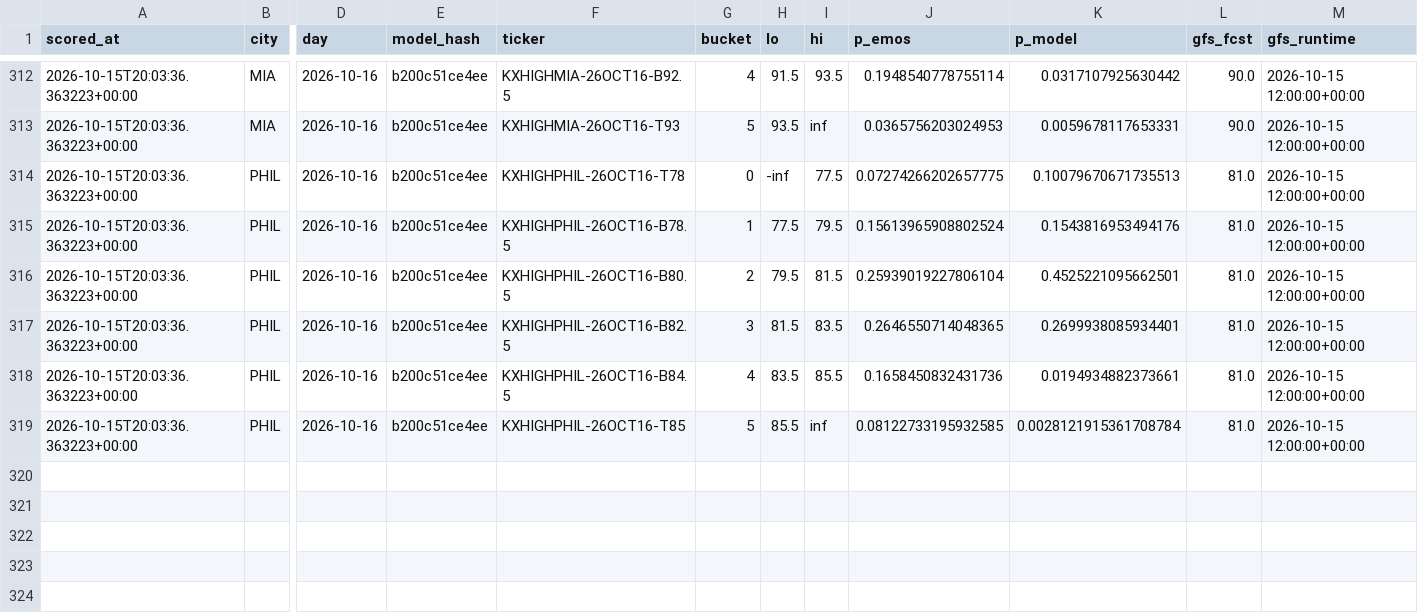
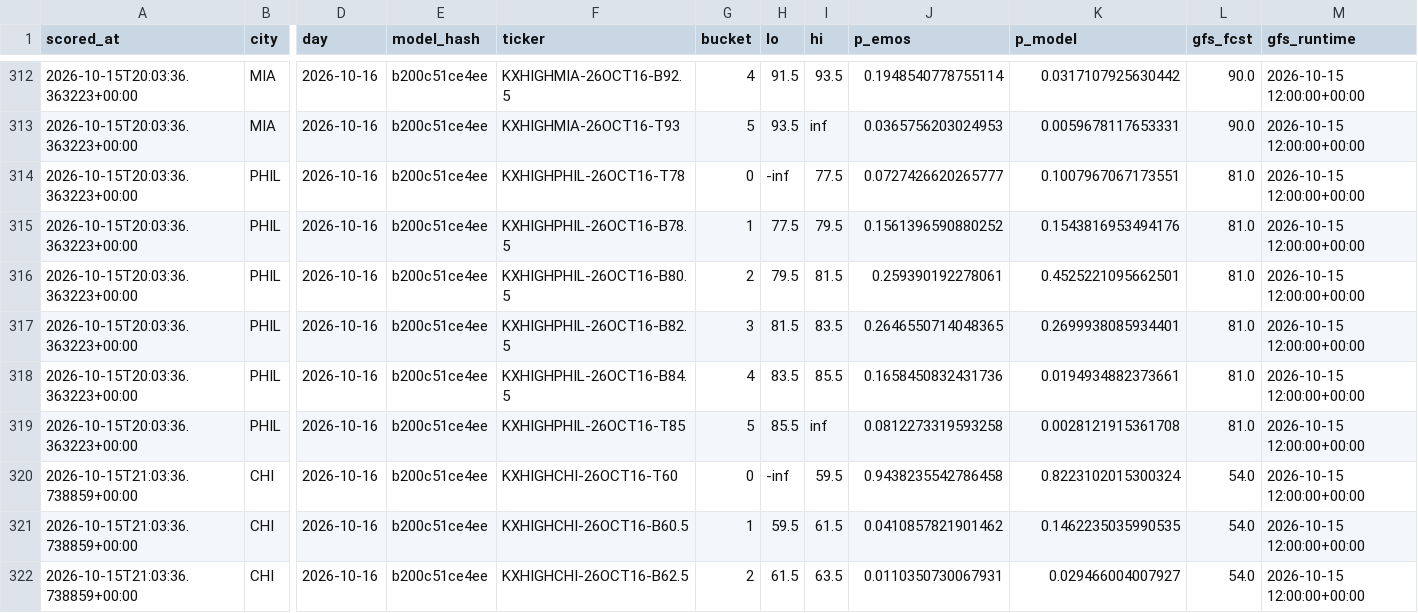
Before and after one commit to physicalreasoning/isotherm, a CSV file: predictions.csv, drawn as a sheet; only a part is shown, gaps mark what is left out; rows hold the shown columns only; the diff covers the shown part only; the diff names each change by its address in the sheet, - before the commit and + after, or states it on an @@ line.

```diff
--- a/predictions.csv
+++ b/predictions.csv
-J314 (p_emos): 0.07274266202657775
+J314 (p_emos): 0.0727426620265777
-K314 (p_model): 0.10079670671735513
+K314 (p_model): 0.1007967067173551
-J315 (p_emos): 0.15613965908802524
+J315 (p_emos): 0.1561396590880252
-J316 (p_emos): 0.25939019227806104
+J316 (p_emos): 0.259390192278061
-J319 (p_emos): 0.08122733195932585
+J319 (p_emos): 0.0812273319593258
-K319 (p_model): 0.0028121915361708784
+K319 (p_model): 0.0028121915361708
+row 320: 2026-10-15T21:03:36.738859+00:00 | CHI | 2026-10-16 | b200c51ce4ee | KXHIGHCHI-26OCT16-T60 | 0 | -inf | 59.5 | 0.9438235542786458 | 0.8223102015300324 | 54.0 | 2026-10-15 12:00:00+00:00
+row 321: 2026-10-15T21:03:36.738859+00:00 | CHI | 2026-10-16 | b200c51ce4ee | KXHIGHCHI-26OCT16-B60.5 | 1 | 59.5 | 61.5 | 0.0410857821901462 | 0.1462235035990535 | 54.0 | 2026-10-15 12:00:00+00:00
+row 322: 2026-10-15T21:03:36.738859+00:00 | CHI | 2026-10-16 | b200c51ce4ee | KXHIGHCHI-26OCT16-B62.5 | 2 | 61.5 | 63.5 | 0.0110350730067931 | 0.029466004007927 | 54.0 | 2026-10-15 12:00:00+00:00
```
Also changed, not shown: 9 added rows elsewhere in this file, runs.csv, trades.csv, 1 other file.
